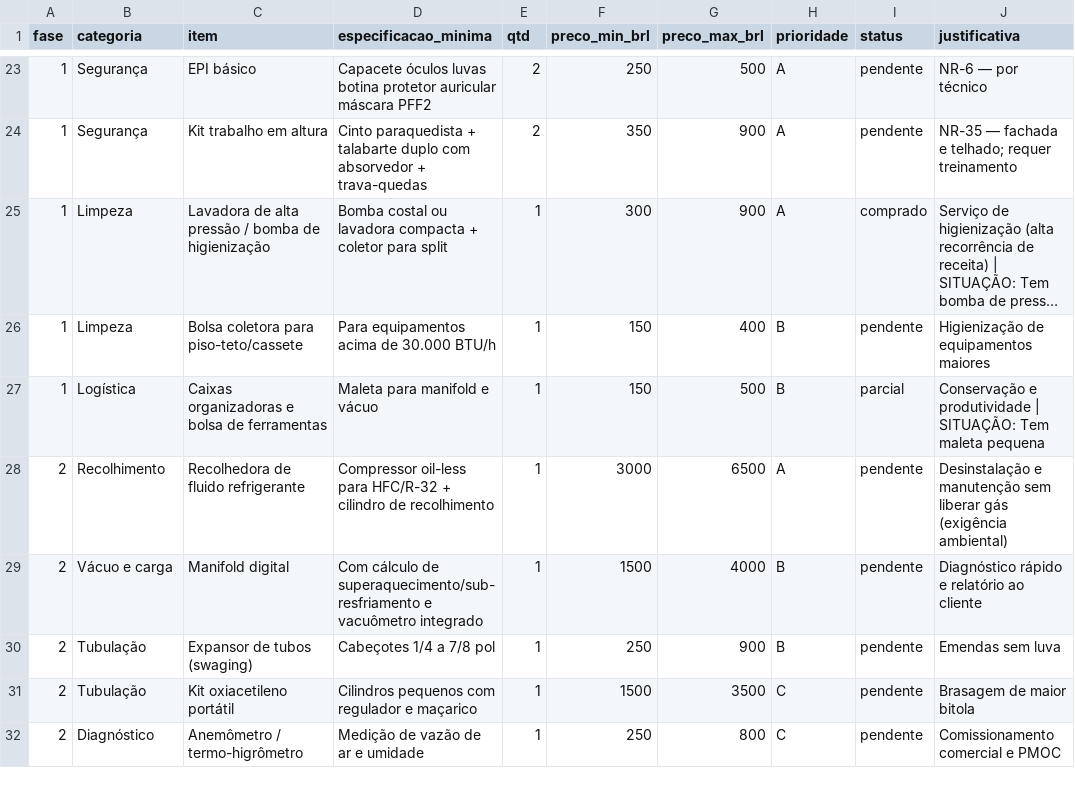
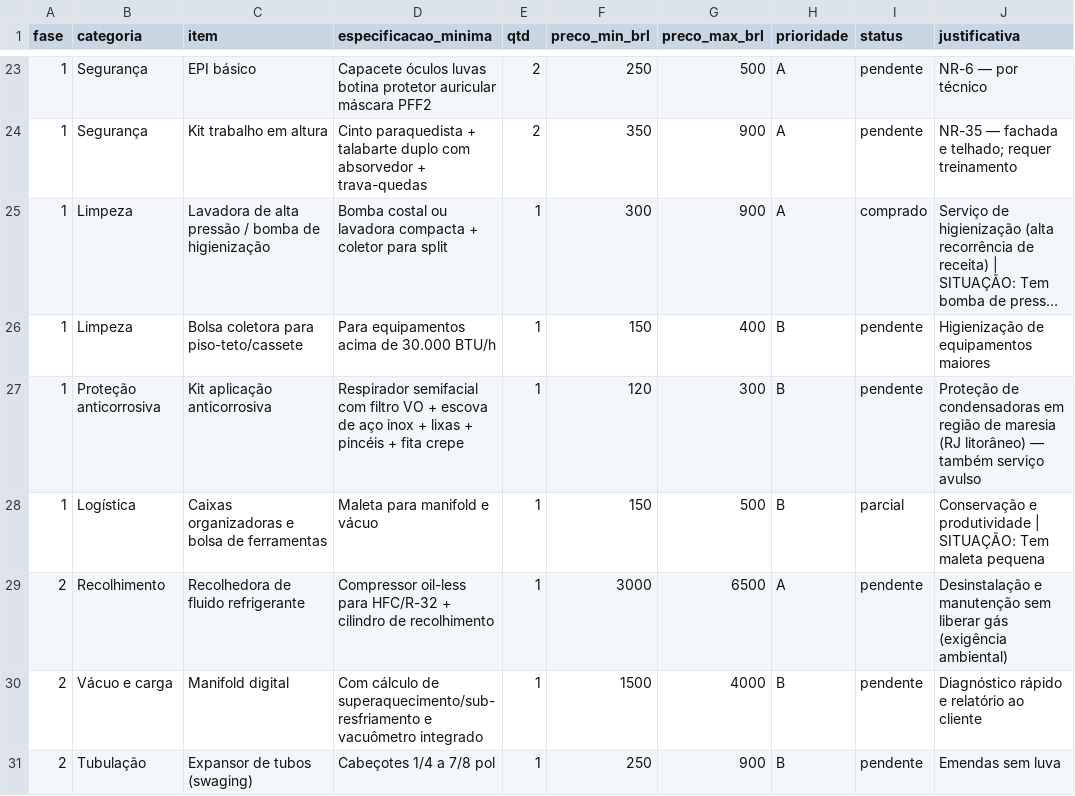
Before and after one commit to pedrosabreu2-dotcom/Pexuseng, a CSV file: operacional/03-ferramentas/plano-aquisicao-ferramentas.csv, drawn as a sheet; only a part is shown, gaps mark what is left out; the shorter side is filled out with more unchanged rows; long unchanged cells end in …; the diff names each change by its address in the sheet, - before the commit and + after, or states it on an @@ line.

```diff
--- a/operacional/03-ferramentas/plano-aquisicao-ferramentas.csv
+++ b/operacional/03-ferramentas/plano-aquisicao-ferramentas.csv
+row 27: 1 | Proteção anticorrosiva | Kit aplicação anticorrosiva | Respirador semifacial com filtro VO + escova de aço inox + lixas + pincéis + fita crepe | 1 | 120 | 300 | B | pendente | Proteção de condensadoras em região de maresia (RJ litorâneo) — também serviço avulso
```
Also changed, not shown: operacional/04-materiais/estoque-minimo.csv, 4 other files.
